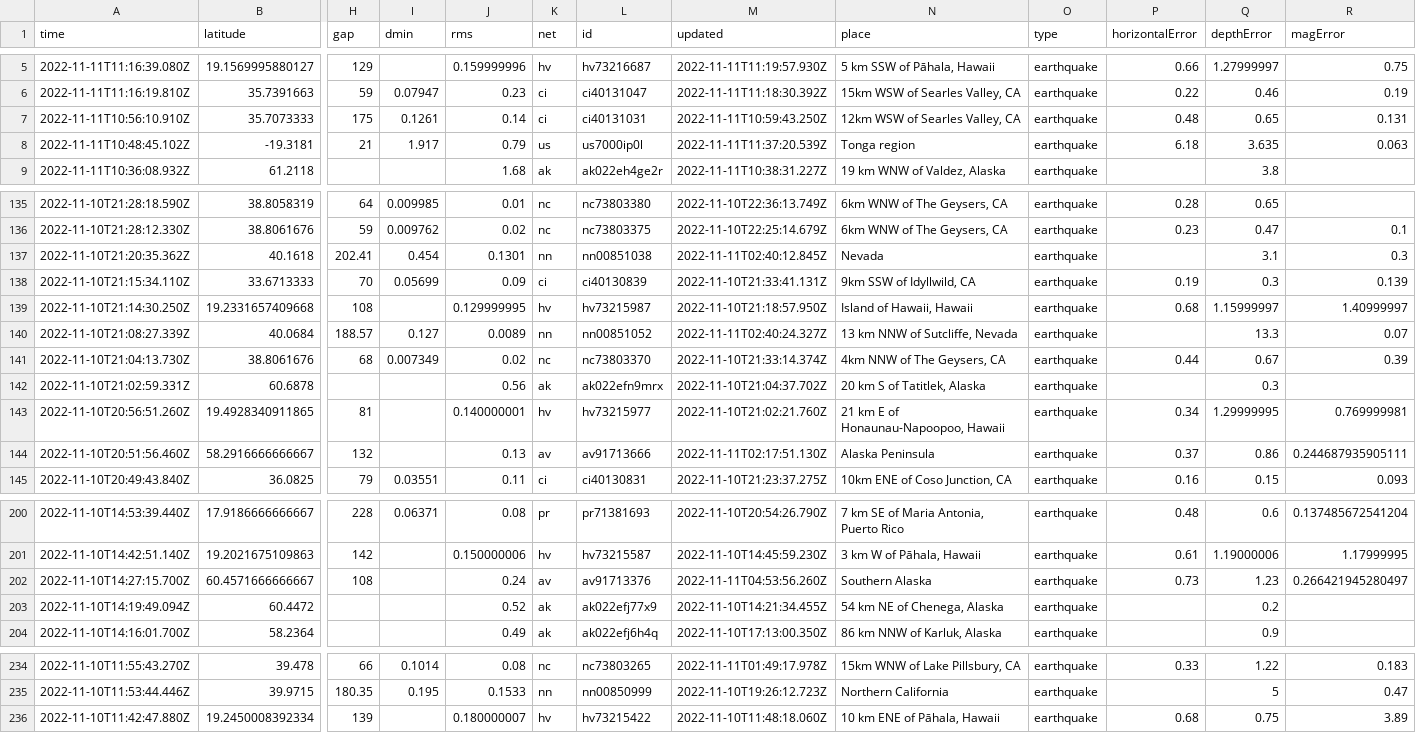
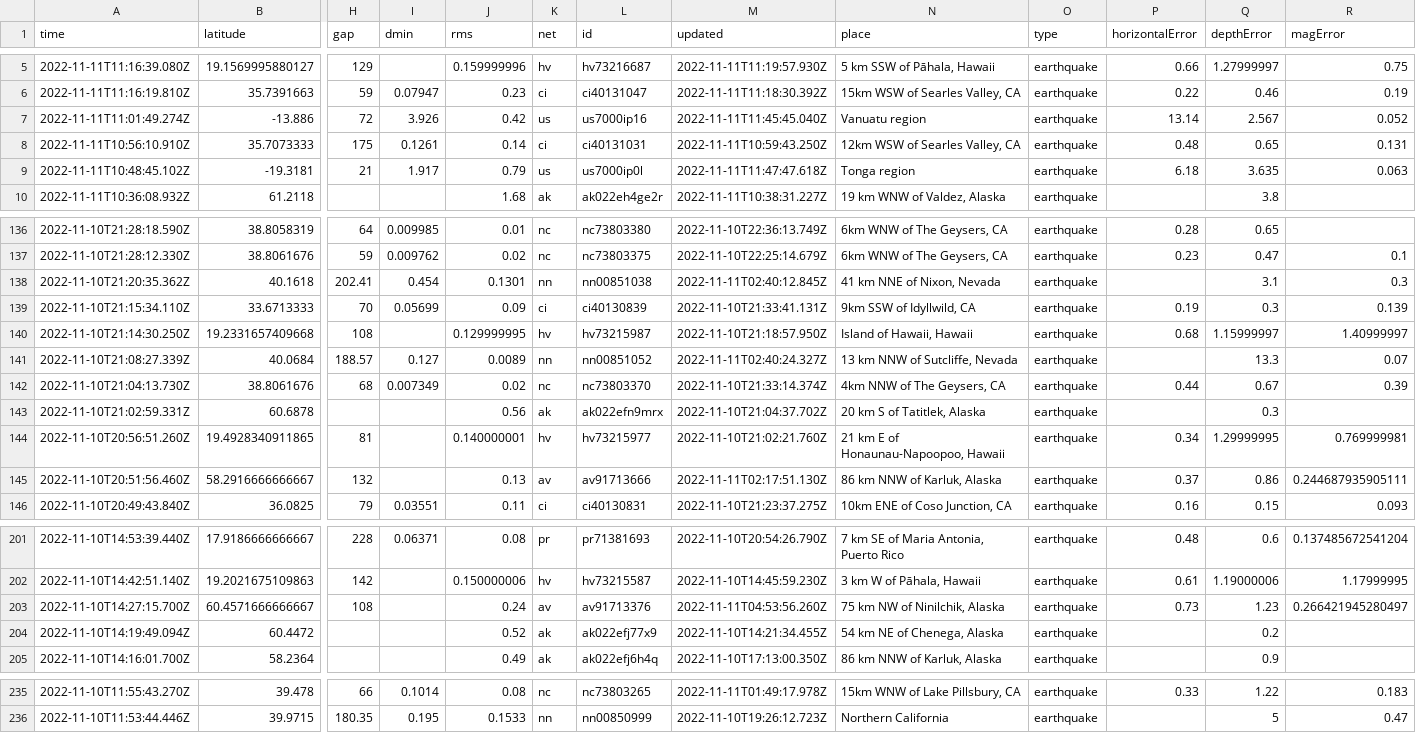
Before and after one commit to marypasciak/nicar-2022-github-actions, a CSV file: usgs_current.csv, drawn as a sheet; only a part is shown, gaps mark what is left out; removed rows and columns are numbered as before the commit, all else as after; rows hold the shown columns only; the diff names each change by its address in the sheet, - before the commit and + after, or states it on an @@ line.

```diff
--- a/usgs_current.csv
+++ b/usgs_current.csv
+row 7: 2022-11-11T11:01:49.274Z | -13.886 | 72 | 3.926 | 0.42 | us | us7000ip16 | 2022-11-11T11:45:45.040Z | Vanuatu region | earthquake | 13.14 | 2.567 | 0.052
-M9 (updated): 2022-11-11T11:37:20.539Z
+M9 (updated): 2022-11-11T11:47:47.618Z
-N138 (place): Nevada
+N138 (place): 41 km NNE of Nixon, Nevada
-N145 (place): Alaska Peninsula
+N145 (place): 86 km NNW of Karluk, Alaska
-N203 (place): Southern Alaska
+N203 (place): 75 km NW of Ninilchik, Alaska
-row 236: 2022-11-10T11:42:47.880Z | 19.2450008392334 | 139 |  | 0.180000007 | hv | hv73215422 | 2022-11-10T11:48:18.060Z | 10 km ENE of Pāhala, Hawaii | earthquake | 0.68 | 0.75 | 3.89
```
